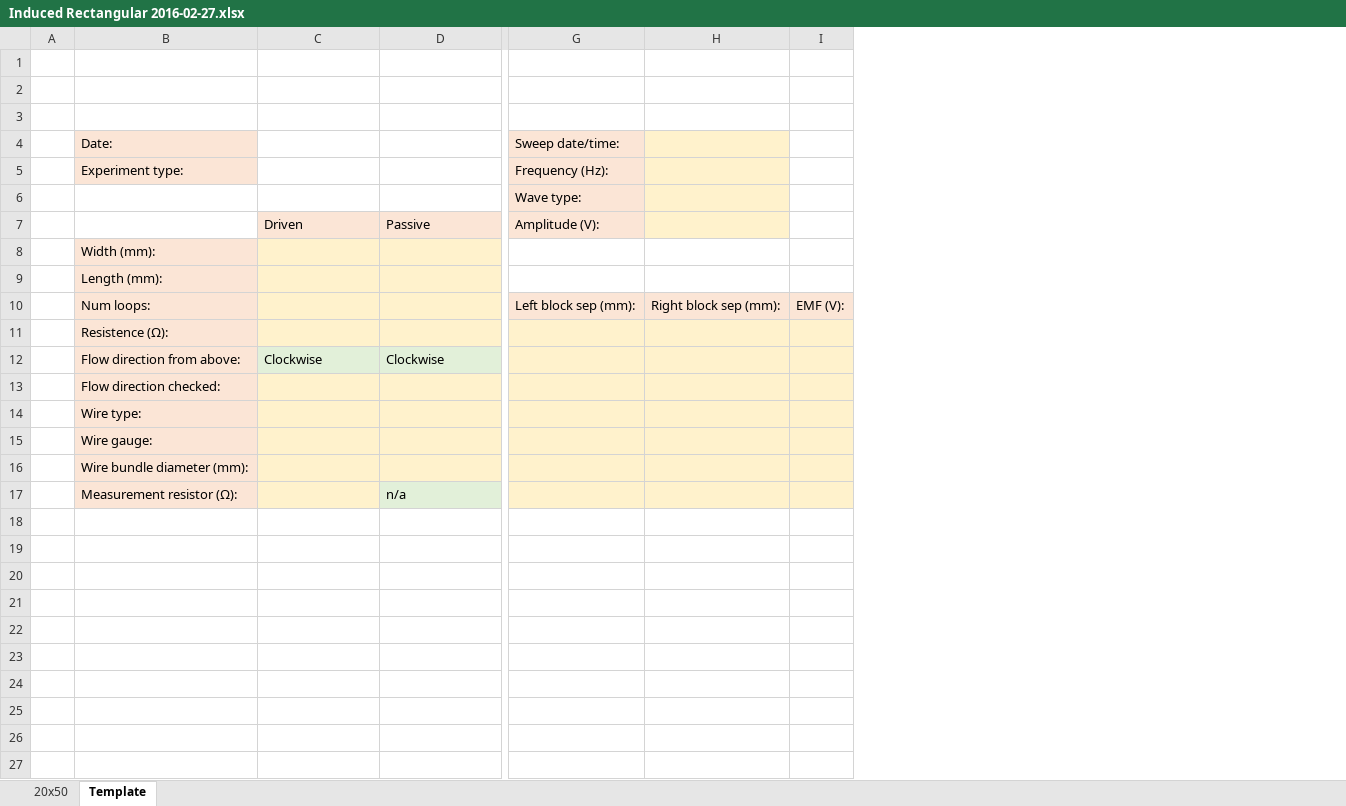
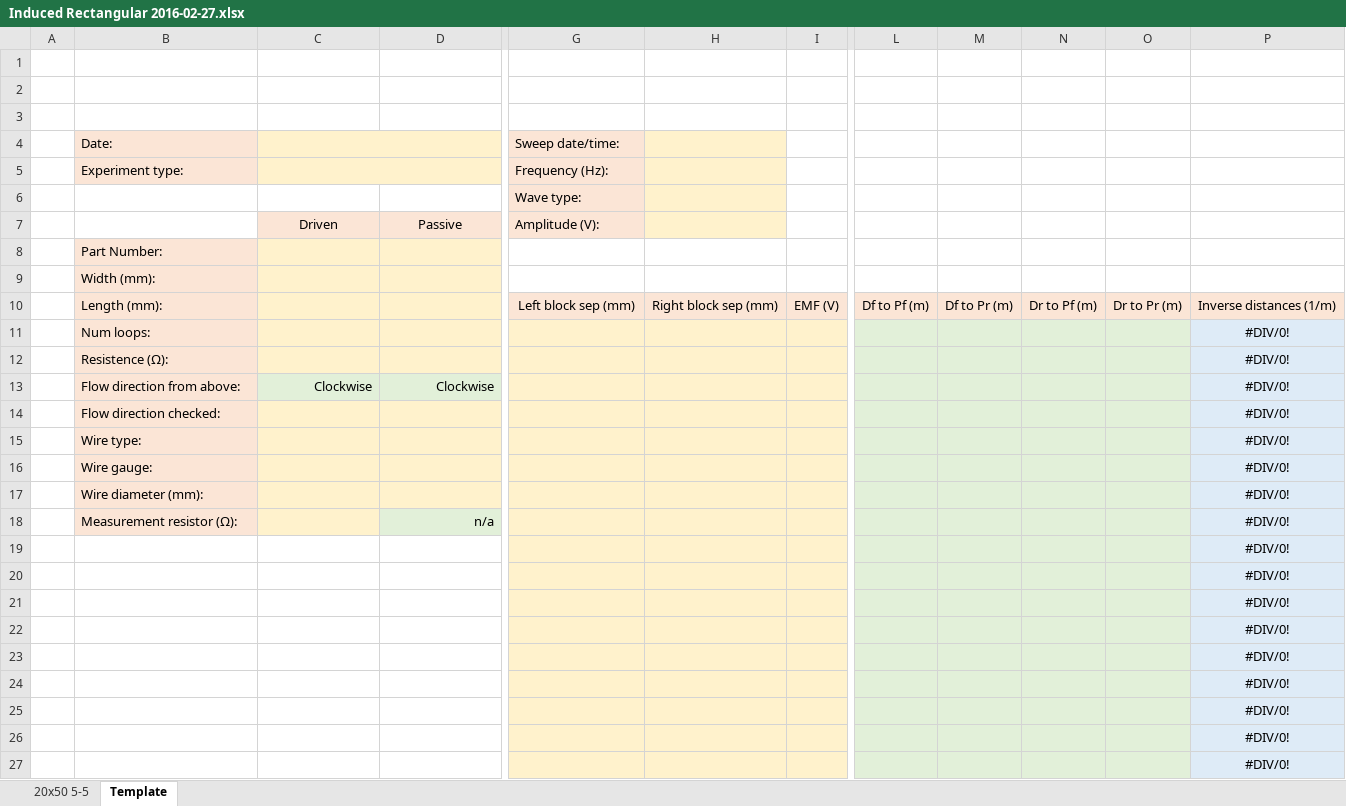
Before and after one commit to NexusLogica/Bach, an Excel workbook: ExperimentalData/Induced EMF/Induced Rectangular 2016-02-27.xlsx, sheet Template, drawn as a sheet; only a part is shown, gaps mark what is left out; values as stored, in another font and other column widths than the file's, no borders; removed rows and columns are numbered as before the commit, all else as after; rows hold the shown columns only; the diff covers the shown part only; the diff names each change by its address in the sheet, - before the commit and + after, or states it on an @@ line.

```diff
--- a/ExperimentalData/Induced EMF/Induced Rectangular 2016-02-27.xlsx (sheet Template)
+++ b/ExperimentalData/Induced EMF/Induced Rectangular 2016-02-27.xlsx (sheet Template)
-sheet tab: 20x50
+sheet tab: 20x50 5-5
-column H, empty
-column I, empty
+column H, empty
+column I, empty
+column L, empty
+column M, empty
+column N, empty
+column O, empty
+column P, rows 11-18: all #DIV/0!
-C4:D5 fill: none
+C4:D5 fill: #FFF2CC
+C4:D4 merged
+C5:D5 merged
-C7:D7 alignment: left
+C7:D7 alignment: center
+row 8:  | Part Number:
+row 10:  | Length (mm): |  |  | Left block sep (mm) | Right block sep (mm) | EMF (V) | Df to Pf (m) | Df to Pr (m) | Dr to Pf (m) | Dr to Pr (m) | Inverse distances (1/m)
-B11: Length (mm):
+B11: Num loops:
-G11 fill: none
+G11 fill: #FFF2CC
-row 10:  | Num loops: |  |  | Left block sep (mm): | Right block sep (mm): | EMF (V):
-C13:D13 alignment: left
+C13:D13 alignment: right
-B17: Wire bundle diameter (mm):
+B17: Wire diameter (mm):
-D18 alignment: left
+D18 alignment: right
+row 19:  |  |  |  |  |  |  |  |  |  |  | #DIV/0!
+row 20:  |  |  |  |  |  |  |  |  |  |  | #DIV/0!
+row 21:  |  |  |  |  |  |  |  |  |  |  | #DIV/0!
+row 22:  |  |  |  |  |  |  |  |  |  |  | #DIV/0!
+row 23:  |  |  |  |  |  |  |  |  |  |  | #DIV/0!
+row 24:  |  |  |  |  |  |  |  |  |  |  | #DIV/0!
+row 25:  |  |  |  |  |  |  |  |  |  |  | #DIV/0!
+row 26:  |  |  |  |  |  |  |  |  |  |  | #DIV/0!
+row 27:  |  |  |  |  |  |  |  |  |  |  | #DIV/0!
```
Also changed, not shown: 4 added rows and 2 added columns elsewhere in this sheet, sheet 20x50 5-5, charts or pictures, 8 other files.
